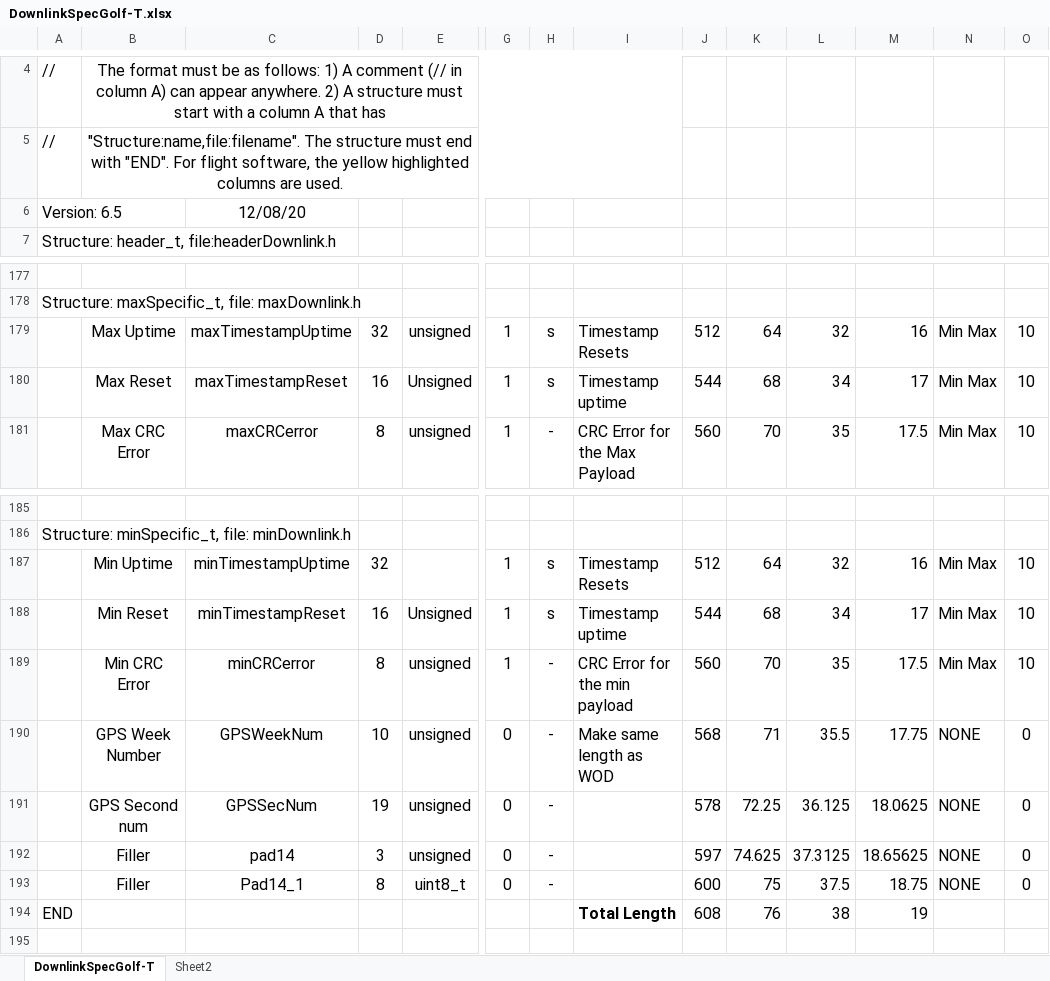
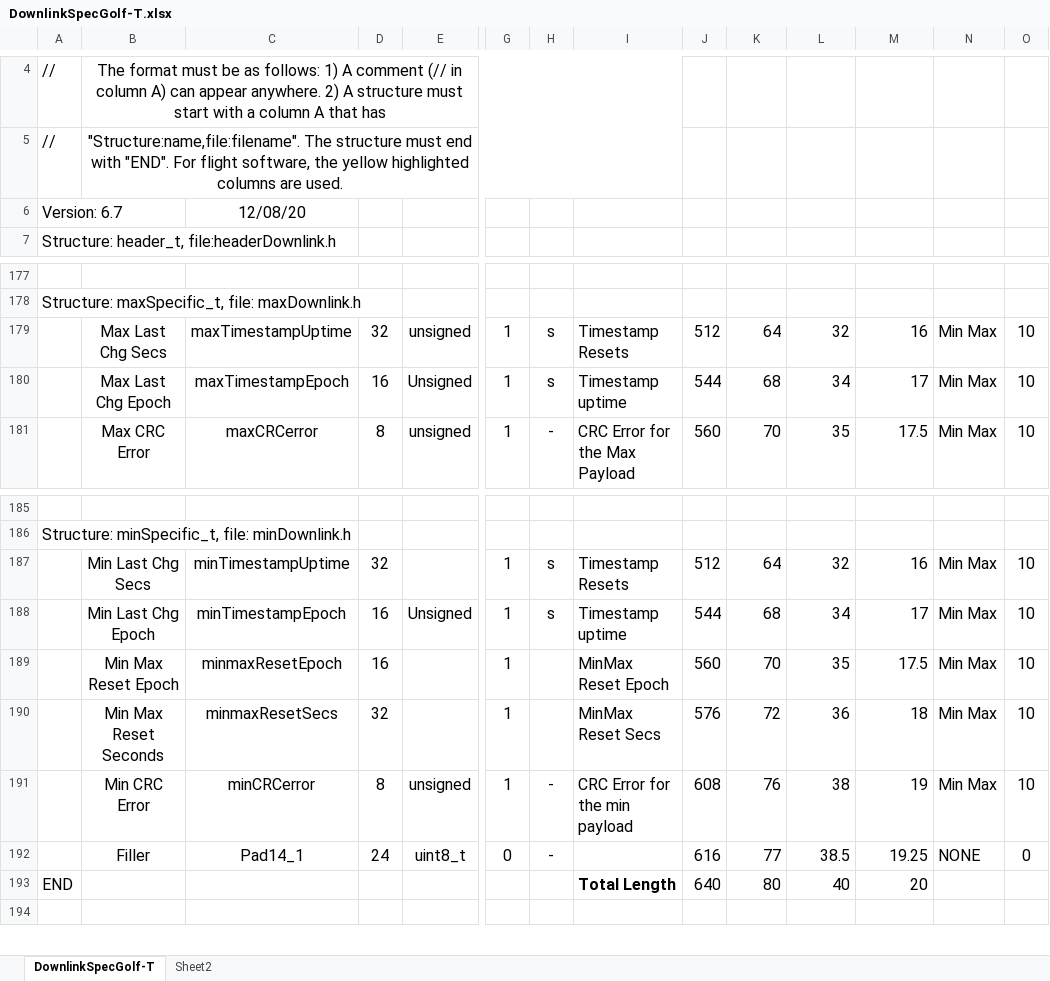
Before and after one commit to ac2cz/FoxTelem, an Excel workbook: genSpacecraft/DownlinkSpecGolf-T.xlsx, sheet DownlinkSpecGolf-T, drawn as a sheet; only a part is shown, gaps mark what is left out; values as stored, in another font and other column widths than the file's, no borders; removed rows and columns are numbered as before the commit, all else as after; rows hold the shown columns only; the diff names each change by its address in the sheet, - before the commit and + after, or states it on an @@ line.

Commit message:
Update with LTM s/c and full length frames

```diff
--- a/genSpacecraft/DownlinkSpecGolf-T.xlsx (sheet DownlinkSpecGolf-T)
+++ b/genSpacecraft/DownlinkSpecGolf-T.xlsx (sheet DownlinkSpecGolf-T)
-A6: Version: 6.5
+A6: Version: 6.7
-B179: Max Uptime
+B179: Max Last Chg Secs
-B180: Max Reset
+B180: Max Last Chg Epoch
-C180: maxTimestampReset
+C180: maxTimestampEpoch
-B187: Min Uptime
+B187: Min Last Chg Secs
-B188: Min Reset
+B188: Min Last Chg Epoch
-C188: minTimestampReset
+C188: minTimestampEpoch
+row 189:  | Min Max Reset Epoch | minmaxResetEpoch | 16 |  | 1 |  | MinMax Reset Epoch | 560 | 70 | 35 | 17.5 | Min Max | 10
+row 190:  | Min Max Reset Seconds | minmaxResetSecs | 32 |  | 1 |  | MinMax Reset Secs | 576 | 72 | 36 | 18 | Min Max | 10
-J191: 560
+J191: 608
-K191: 70
+K191: 76
-L191: 35
+L191: 38
-M191: 17.5
+M191: 19
-row 190:  | GPS Week Number | GPSWeekNum | 10 | unsigned | 0 | - | Make same length as WOD | 568 | 71 | 35.5 | 17.75 | NONE | 0
-row 191:  | GPS Second num | GPSSecNum | 19 | unsigned | 0 | - |  | 578 | 72.25 | 36.125 | 18.0625 | NONE | 0
-row 192:  | Filler | pad14 | 3 | unsigned | 0 | - |  | 597 | 74.625 | 37.3125 | 18.65625 | NONE | 0
-D192: 8
+D192: 24
-J192: 600
+J192: 616
-K192: 75
+K192: 77
-L192: 37.5
+L192: 38.5
-M192: 18.75
+M192: 19.25
-J193: 608
+J193: 640
-K193: 76
+K193: 80
-L193: 38
+L193: 40
-M193: 19
+M193: 20
```
Also changed, not shown: 39 other files.
